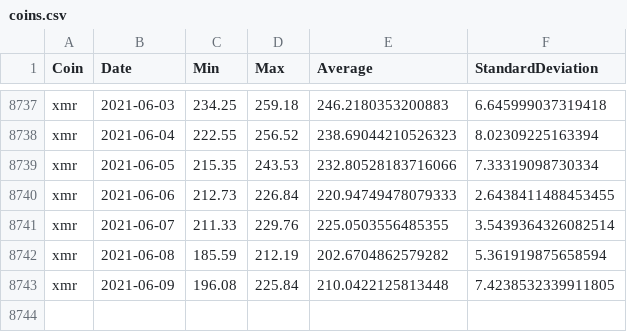
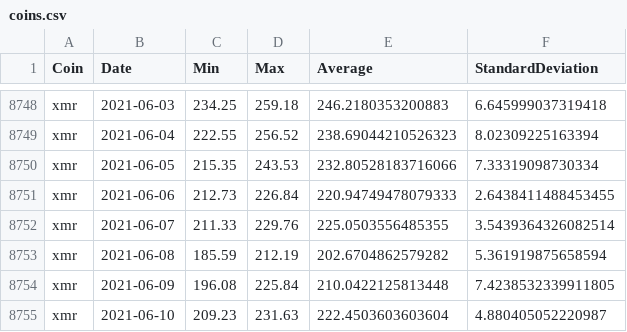
Before and after one commit to milanowicz/COVID-19-Dataset, a CSV file: data/finance/coins.csv, drawn as a sheet; only a part is shown, gaps mark what is left out; the diff covers the shown part only.

```diff
--- a/data/finance/coins.csv
+++ b/data/finance/coins.csv
@@ -8743 +8754,2 @@ xmr,2021-06-08,185.59,212.19,202.6704862579282,5.361919875658594
 xmr,2021-06-09,196.08,225.84,210.0422125813448,7.4238532339911805
+xmr,2021-06-10,209.23,231.63,222.4503603603604,4.880405052220987
```
Also changed, not shown: 11 added rows elsewhere in this file.
